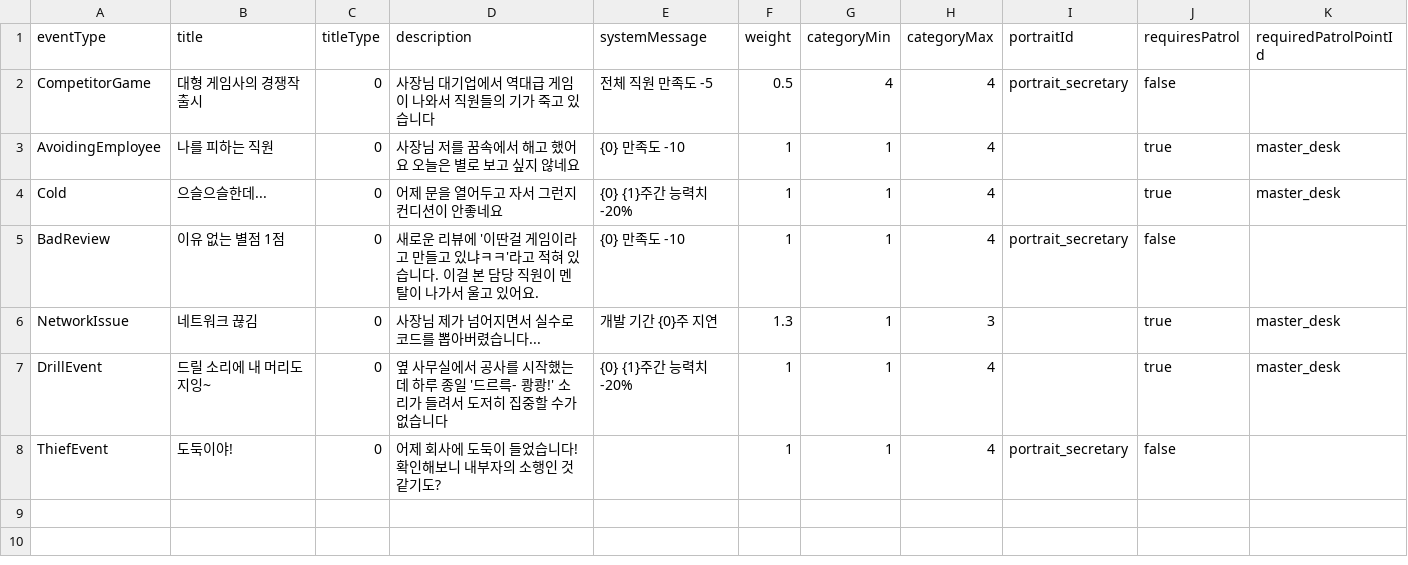
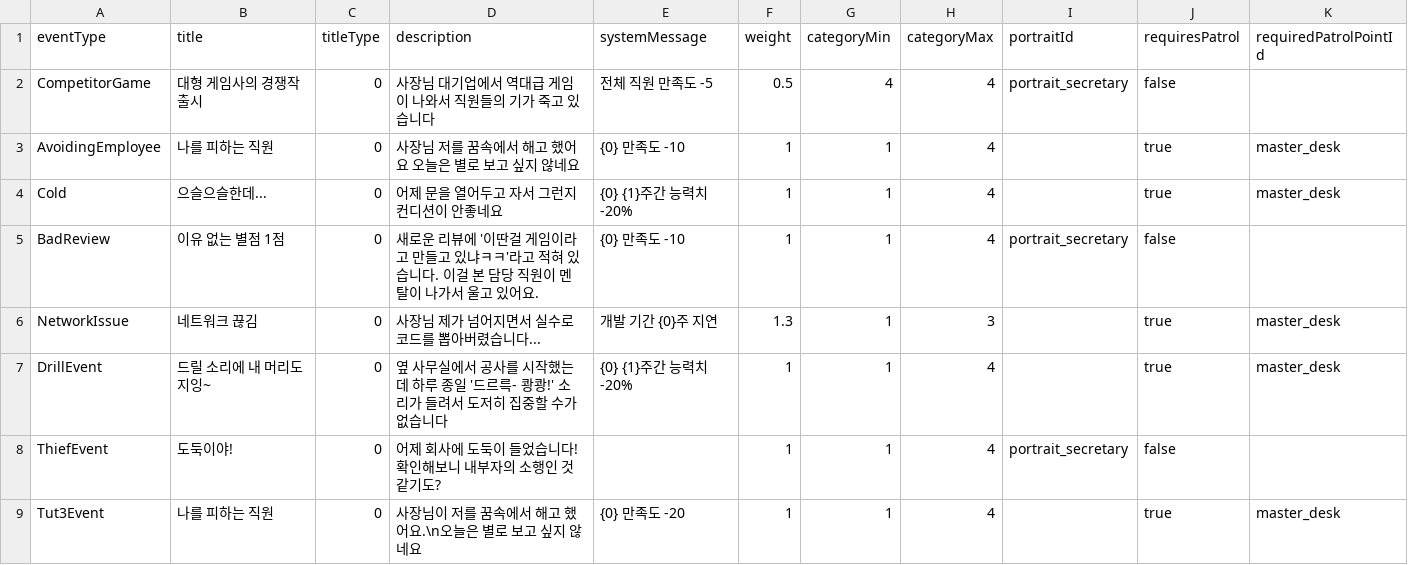
Before and after one commit to DongjunGu/GameDevTycoon, a CSV file: Assets/Scripts/InGame/RandomEvent/RandomEvent_Chart.csv, drawn as a sheet; the diff names each change by its address in the sheet, - before the commit and + after, or states it on an @@ line.

```diff
--- a/Assets/Scripts/InGame/RandomEvent/RandomEvent_Chart.csv
+++ b/Assets/Scripts/InGame/RandomEvent/RandomEvent_Chart.csv
+row 9: Tut3Event | 나를 피하는 직원 | 0 | 사장님이 저를 꿈속에서 해고 했어요.\n오늘은 별로 보고 싶지 않네요 | {0} 만족도 -20 | 1 | 1 | 4 |  | true | master_desk
```
Also changed, not shown: Assets/Scripts/InGame/RandomEvent/RandomEventChoice_Chart.csv, Assets/Scripts/InGame/RandomEvent/RandomEvent_Condition_Chart.csv, 54 other files.
